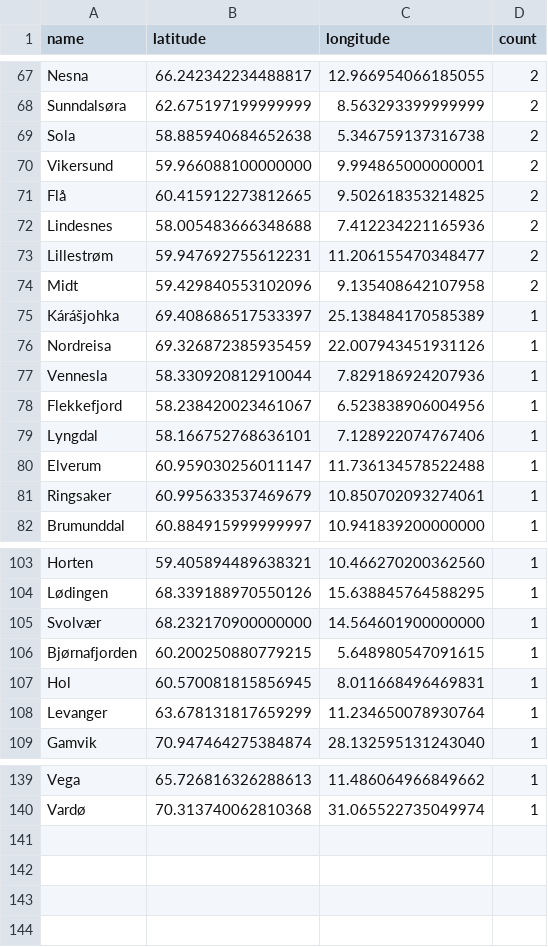
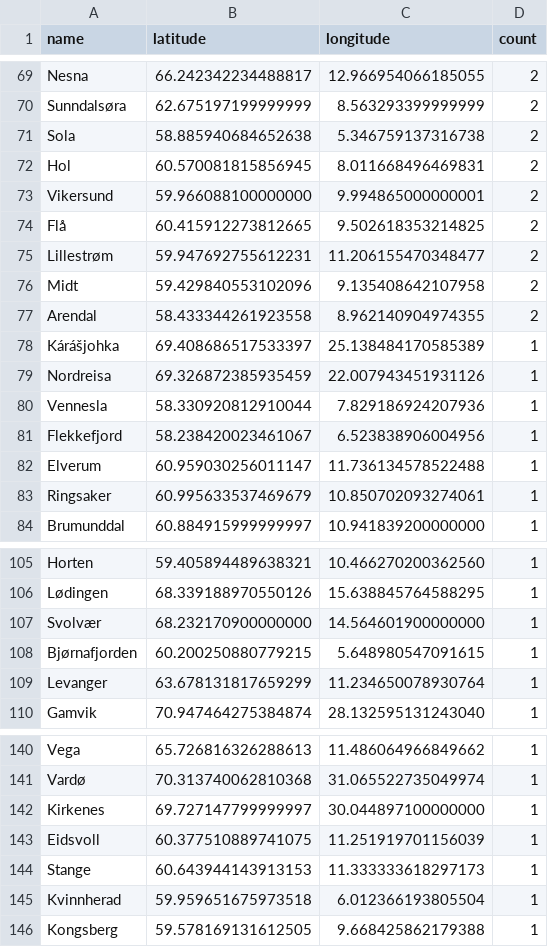
Before and after one commit to EllingOftedal/GIS-Blog, a CSV file: scripts/nrk/inland/results/innland_summarized.csv, drawn as a sheet; only a part is shown, gaps mark what is left out; removed rows and columns are numbered as before the commit, all else as after; the diff covers the shown part only; the diff names each change by its address in the sheet, - before the commit and + after, or states it on an @@ line.

```diff
--- a/scripts/nrk/inland/results/innland_summarized.csv
+++ b/scripts/nrk/inland/results/innland_summarized.csv
+row 72: Hol | 60.570081815856945 | 8.011668496469831 | 2
-row 72: Lindesnes | 58.005483666348688 | 7.412234221165936 | 2
+row 77: Arendal | 58.433344261923558 | 8.962140904974355 | 2
-row 79: Lyngdal | 58.166752768636101 | 7.128922074767406 | 1
-row 107: Hol | 60.570081815856945 | 8.011668496469831 | 1
+row 142: Kirkenes | 69.727147799999997 | 30.044897100000000 | 1
+row 143: Eidsvoll | 60.377510889741075 | 11.251919701156039 | 1
+row 144: Stange | 60.643944143913153 | 11.333333618297173 | 1
+row 145: Kvinnherad | 59.959651675973518 | 6.012366193805504 | 1
+row 146: Kongsberg | 59.578169131612505 | 9.668425862179388 | 1
```
Also changed, not shown: 16 added rows, 14 removed rows and 13 edited cells elsewhere in this file, scripts/nrk/global/results/countries_summarized.csv.
